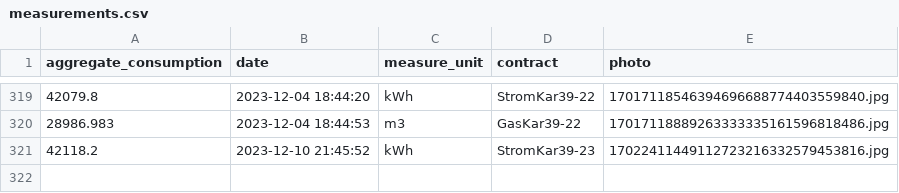
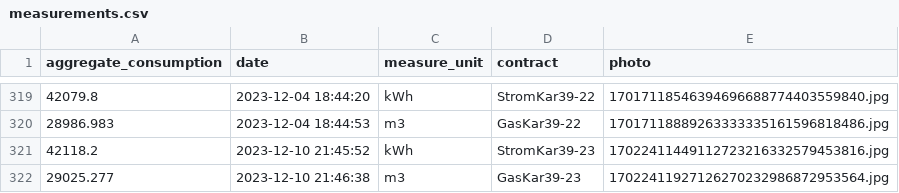
Before and after one commit to klupp/HomeExpenses, a CSV file: measurements.csv, drawn as a sheet; only a part is shown, gaps mark what is left out.

Commit message:
New Gas measurement for GasKar39-23 on 2023-12-10 21:46:38

```diff
--- a/measurements.csv
+++ b/measurements.csv
@@ -321 +321,2 @@ aggregate_consumption,date,measure_unit,contract,photo
 42118.2,2023-12-10 21:45:52,kWh,StromKar39-23,17022411449112723216332579453816.jpg
+29025.277,2023-12-10 21:46:38,m3,GasKar39-23,17022411927126270232986872953564.jpg
```
Also changed, not shown: 1 other file.
